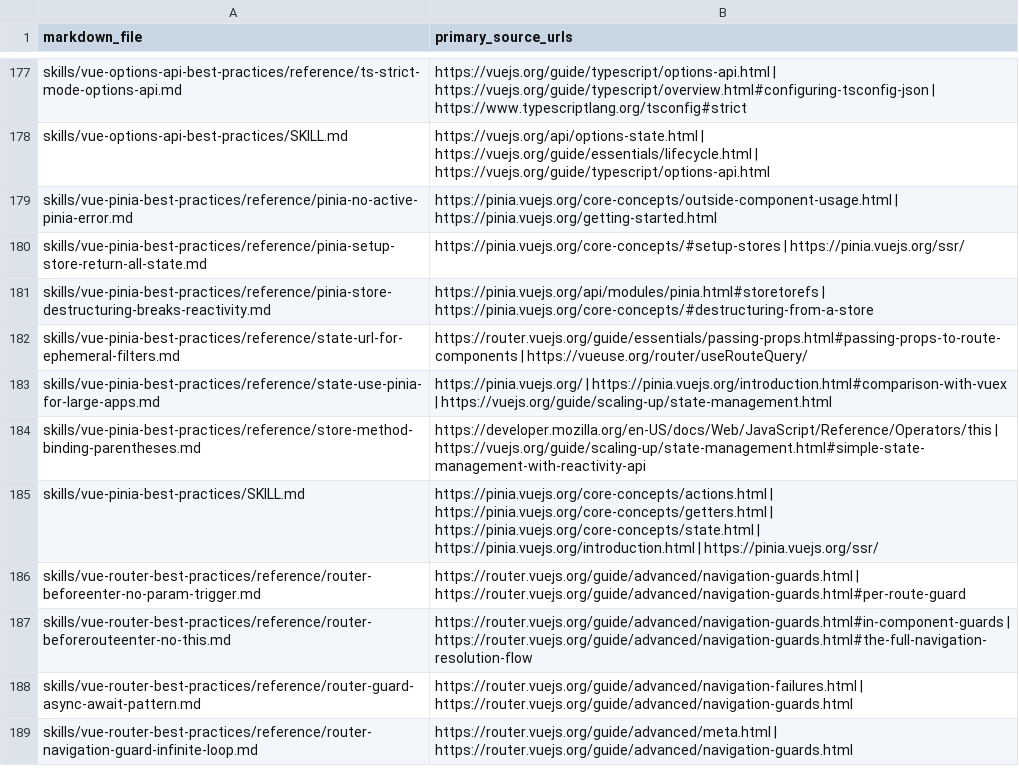
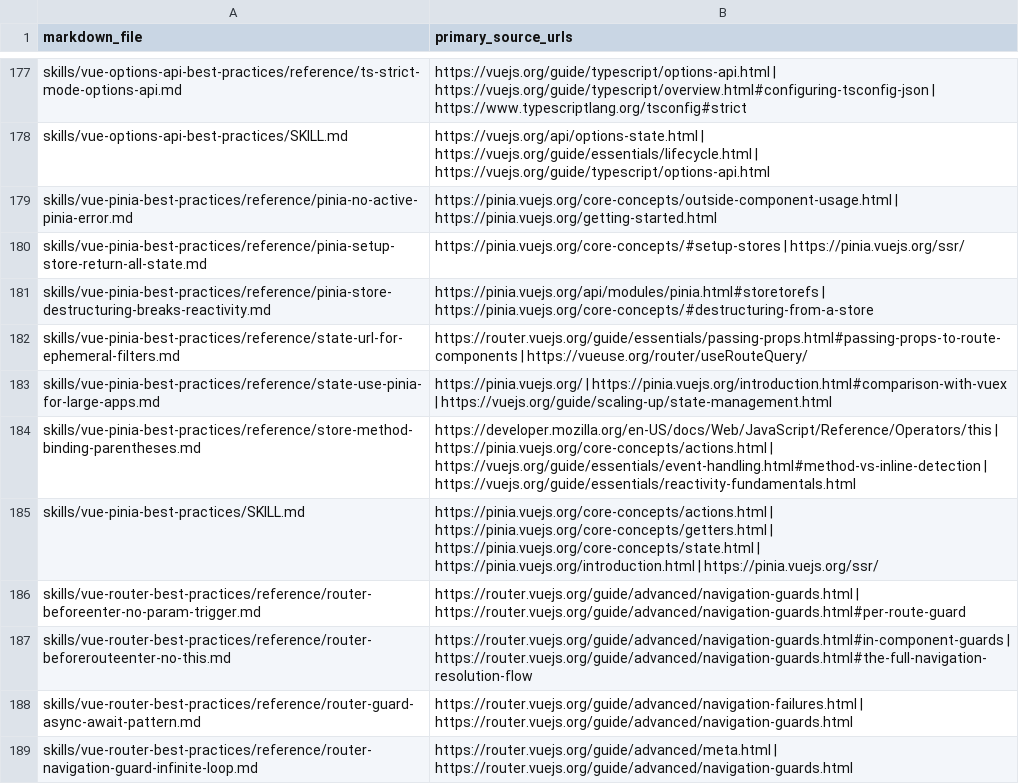
Before and after one commit to abbatistam/skills, a CSV file: docs/source-coverage.csv, drawn as a sheet; only a part is shown, gaps mark what is left out.

Commit message:
Narrow Vue store method binding guidance

```diff
--- a/docs/source-coverage.csv
+++ b/docs/source-coverage.csv
@@ -183,3 +183,3 @@ markdown_file,primary_source_urls
 "skills/vue-pinia-best-practices/reference/state-use-pinia-for-large-apps.md","https://pinia.vuejs.org/ | https://pinia.vuejs.org/introduction.html#comparison-with-vuex | https://vuejs.org/guide/scaling-up/state-management.html"
-"skills/vue-pinia-best-practices/reference/store-method-binding-parentheses.md","https://developer.mozilla.org/en-US/docs/Web/JavaScript/Reference/Operators/this | https://vuejs.org/guide/scaling-up/state-management.html#simple-state-management-with-reactivity-api"
+"skills/vue-pinia-best-practices/reference/store-method-binding-parentheses.md","https://developer.mozilla.org/en-US/docs/Web/JavaScript/Reference/Operators/this | https://pinia.vuejs.org/core-concepts/actions.html | https://vuejs.org/guide/essentials/event-handling.html#method-vs-inline-detection | https://vuejs.org/guide/essentials/reactivity-fundamentals.html"
 "skills/vue-pinia-best-practices/SKILL.md","https://pinia.vuejs.org/core-concepts/actions.html | https://pinia.vuejs.org/core-concepts/getters.html | https://pinia.vuejs.org/core-concepts/state.html | https://pinia.vuejs.org/introduction.html | https://pinia.vuejs.org/ssr/"
```
Also changed, not shown: 3 other files.
